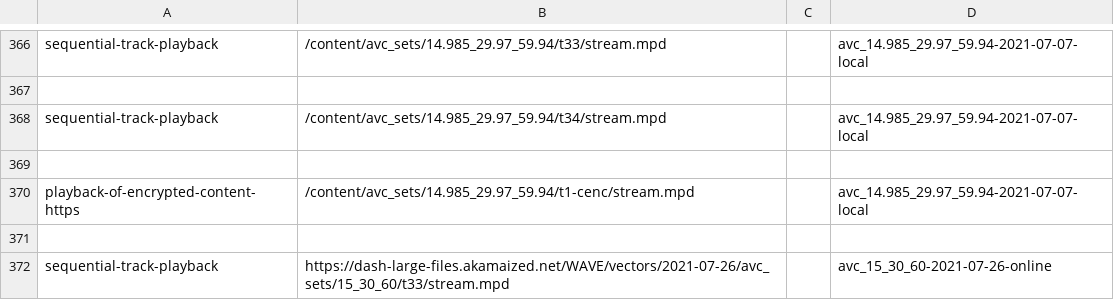
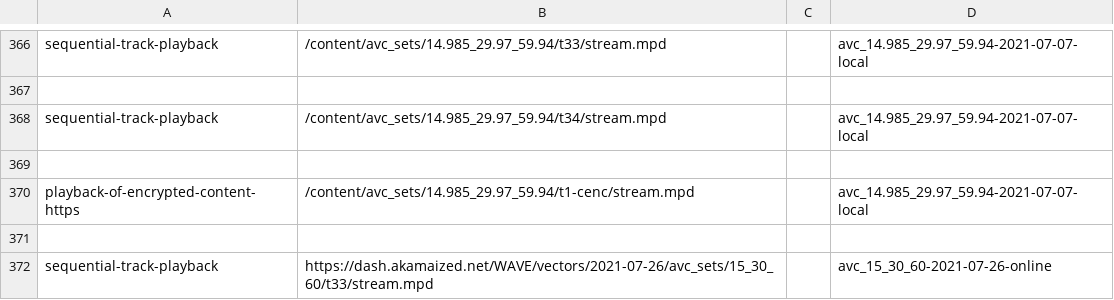
Before and after one commit to cta-wave/dpctf-tests, a CSV file: tests.csv, drawn as a sheet; only a part is shown, gaps mark what is left out.

```diff
--- a/tests.csv
+++ b/tests.csv
@@ -371,2 +371,2 @@
 
-"sequential-track-playback","https://dash-large-files.akamaized.net/WAVE/vectors/2021-07-26/avc_sets/15_30_60/t33/stream.mpd","","avc_15_30_60-2021-07-26-online"
+"sequential-track-playback","https://dash.akamaized.net/WAVE/vectors/2021-07-26/avc_sets/15_30_60/t33/stream.mpd","","avc_15_30_60-2021-07-26-online"
```
Also changed, not shown: 2 other files.
